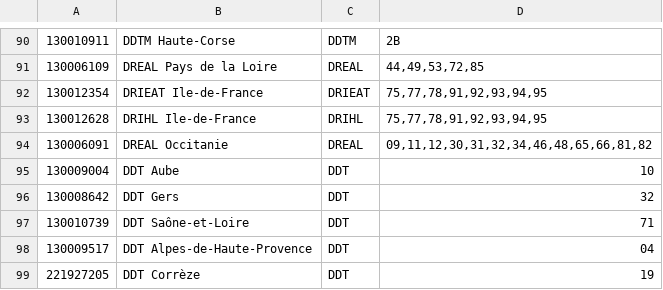
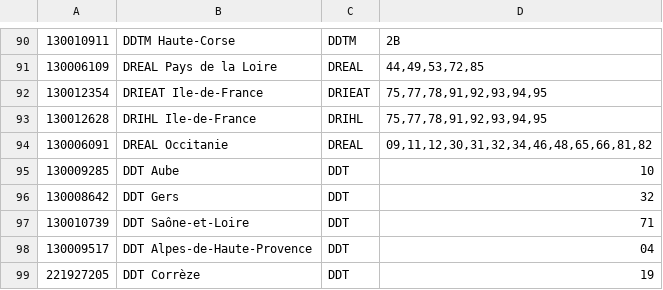
Before and after one commit to MTES-MCT/zero-logement-vacant, a CSV file: server/src/infra/database/data/common/direction_territoriale.csv, drawn as a sheet; only a part is shown, gaps mark what is left out; the diff names each change by its address in the sheet, - before the commit and + after, or states it on an @@ line.

Commit message:
fix: wrong SIREN for DDT Aube

```diff
--- a/server/src/infra/database/data/common/direction_territoriale.csv
+++ b/server/src/infra/database/data/common/direction_territoriale.csv
-A95: 130009004
+A95: 130009285
```
